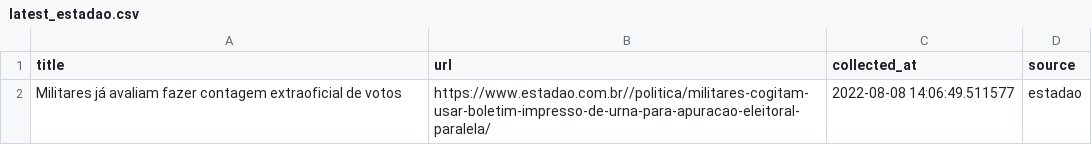
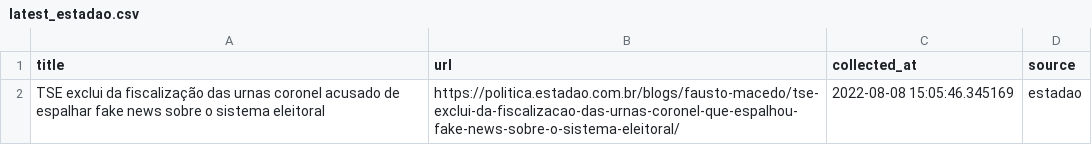
Before and after one commit to leodiegues/lidebot, a CSV file: data/latest_estadao.csv, drawn as a sheet.

```diff
--- a/data/latest_estadao.csv
+++ b/data/latest_estadao.csv
@@ -1,2 +1,2 @@
 title,url,collected_at,source
-Militares já avaliam fazer contagem extraoficial de votos,https://www.estadao.com.br//politica/militares-cogitam-usar-boletim-impresso-de-urna-para-apuracao-eleitoral-paralela/,2022-08-08 14:06:49.511577,estadao
+TSE exclui da fiscalização das urnas coronel acusado de espalhar fake news sobre o sistema eleitoral,https://politica.estadao.com.br/blogs/fausto-macedo/tse-exclui-da-fiscalizacao-das-urnas-coronel-que-espalhou-fake-news-sobre-o-sistema-eleitoral/,2022-08-08 15:05:46.345169,estadao
```
Also changed, not shown: data/latest_folha.csv, data/latest_g1.csv, 4 other files.
